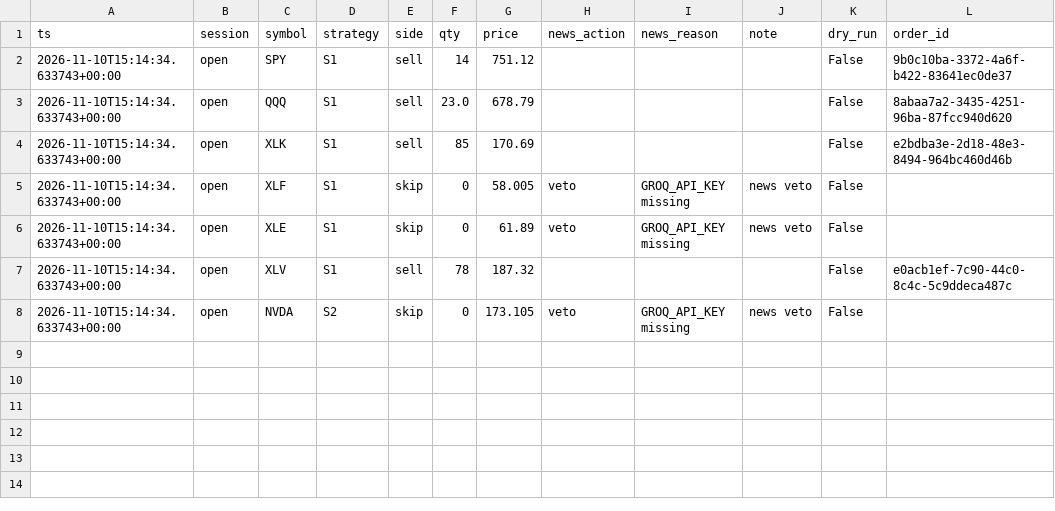
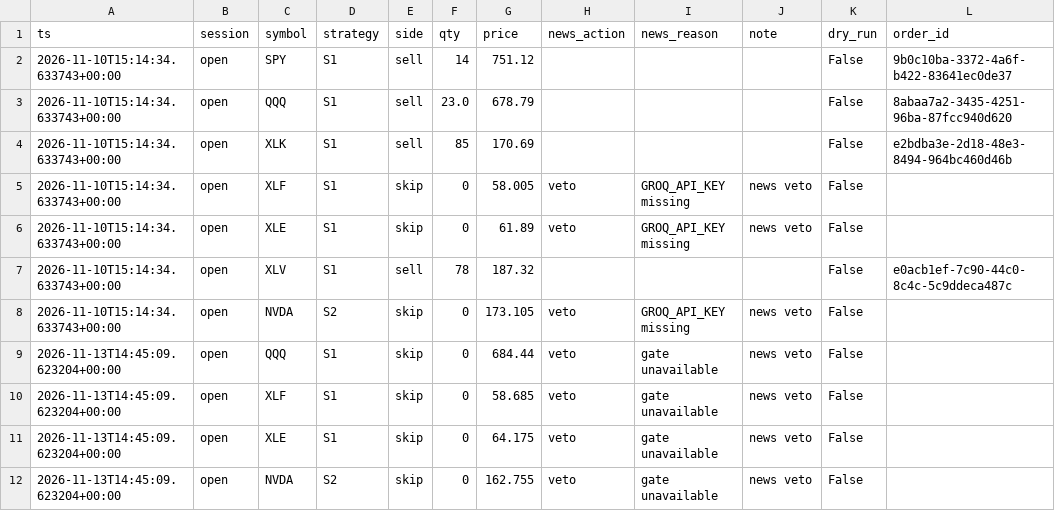
Before and after one commit to HarshitK2814/quantitative-trading-research, a CSV file: portfolio/session_log.csv, drawn as a sheet.

Commit message:
session: local trigger

```diff
--- a/portfolio/session_log.csv
+++ b/portfolio/session_log.csv
@@ -8 +8,5 @@ ts,session,symbol,strategy,side,qty,price,news_action,news_reason,note,dry_run,o
 2026-11-10T15:14:34.633743+00:00,open,NVDA,S2,skip,0,173.105,veto,GROQ_API_KEY missing,news veto,False,
+2026-11-13T14:45:09.623204+00:00,open,QQQ,S1,skip,0,684.44,veto,gate unavailable,news veto,False,
+2026-11-13T14:45:09.623204+00:00,open,XLF,S1,skip,0,58.685,veto,gate unavailable,news veto,False,
+2026-11-13T14:45:09.623204+00:00,open,XLE,S1,skip,0,64.175,veto,gate unavailable,news veto,False,
+2026-11-13T14:45:09.623204+00:00,open,NVDA,S2,skip,0,162.755,veto,gate unavailable,news veto,False,
```
Also changed, not shown: 1 other file.
